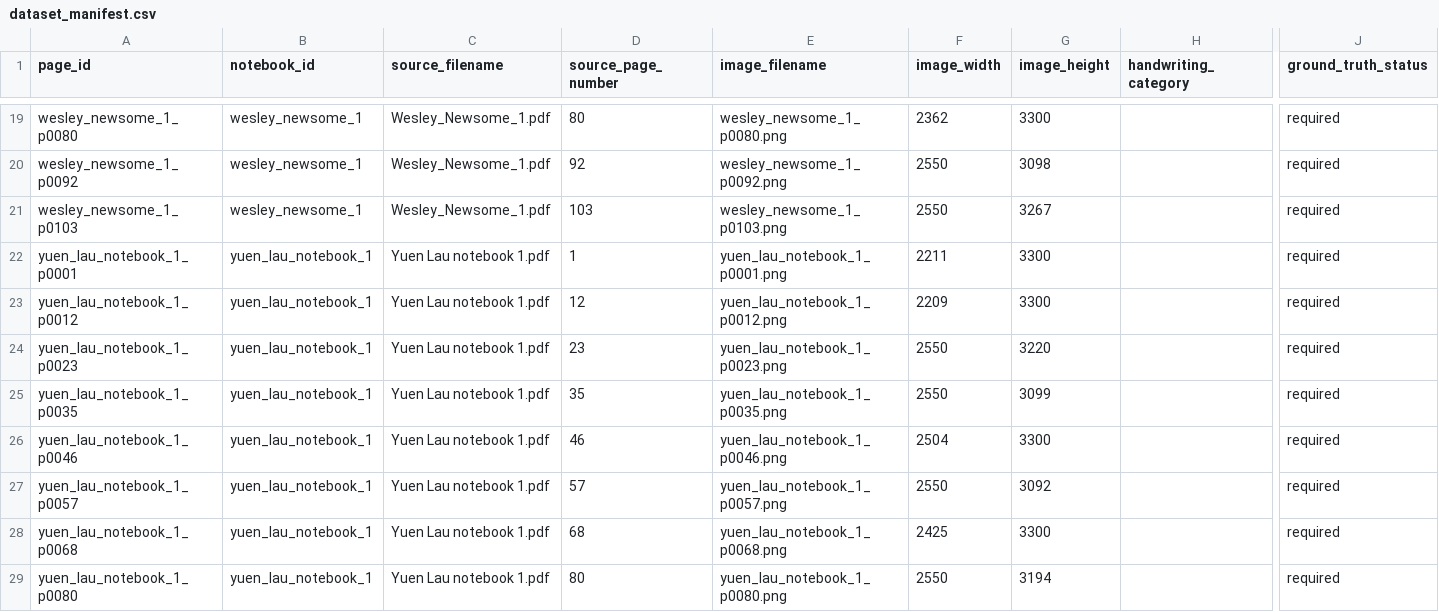
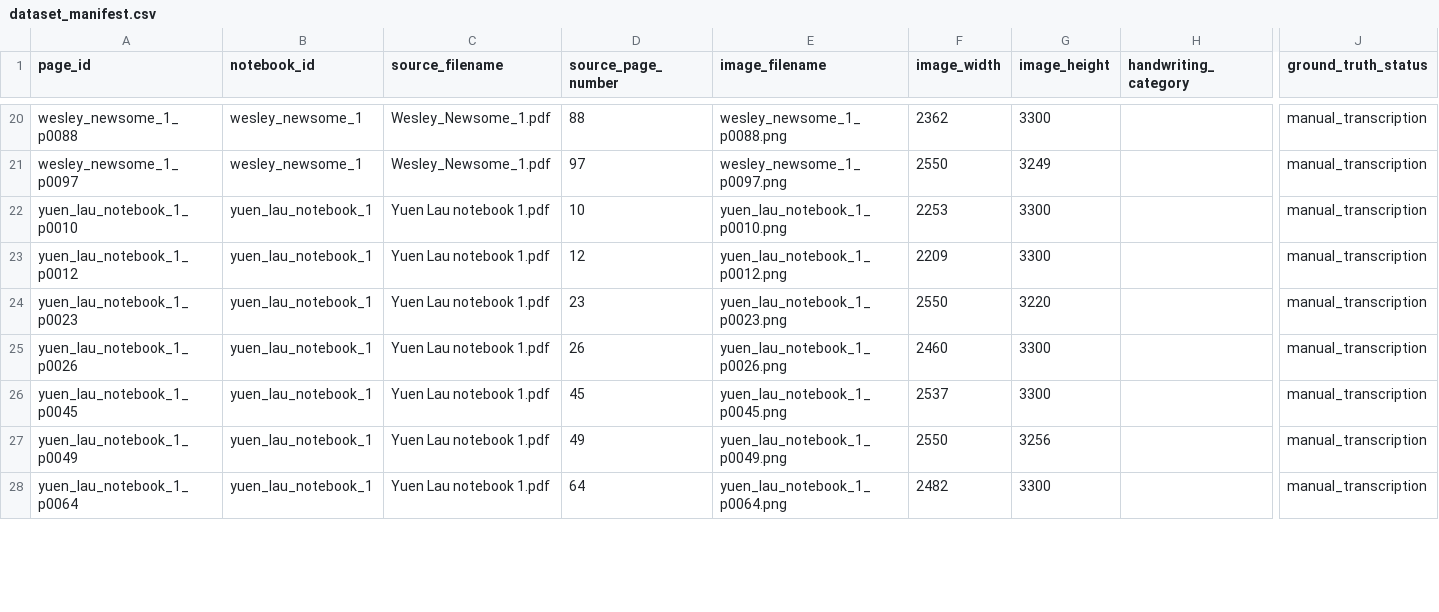
Before and after one commit to simmvall/handwritten-scientific-readability, a CSV file: experiments/expanded_dataset/dataset_manifest.csv, drawn as a sheet; only a part is shown, gaps mark what is left out; removed rows and columns are numbered as before the commit, all else as after; rows hold the shown columns only; the diff covers the shown part only; the diff names each change by its address in the sheet, - before the commit and + after, or states it on an @@ line.

```diff
--- a/experiments/expanded_dataset/dataset_manifest.csv
+++ b/experiments/expanded_dataset/dataset_manifest.csv
-A20 (page_id): wesley_newsome_1_p0080
+A20 (page_id): wesley_newsome_1_p0088
-D20 (source_page_number): 80
+D20 (source_page_number): 88
-E20 (image_filename): wesley_newsome_1_p0080.png
+E20 (image_filename): wesley_newsome_1_p0088.png
-J20:J21 (ground_truth_status): required
+J20:J21 (ground_truth_status): manual_transcription
-A21 (page_id): wesley_newsome_1_p0092
+A21 (page_id): wesley_newsome_1_p0097
-D21 (source_page_number): 92
+D21 (source_page_number): 97
-E21 (image_filename): wesley_newsome_1_p0092.png
+E21 (image_filename): wesley_newsome_1_p0097.png
-G21 (image_height): 3098
+G21 (image_height): 3249
-row 21: wesley_newsome_1_p0103 | wesley_newsome_1 | Wesley_Newsome_1.pdf | 103 | wesley_newsome_1_p0103.png | 2550 | 3267 |  | required
-A22 (page_id): yuen_lau_notebook_1_p0001
+A22 (page_id): yuen_lau_notebook_1_p0010
-D22 (source_page_number): 1
+D22 (source_page_number): 10
-E22 (image_filename): yuen_lau_notebook_1_p0001.png
+E22 (image_filename): yuen_lau_notebook_1_p0010.png
-F22 (image_width): 2211
+F22 (image_width): 2253
-J22:J24 (ground_truth_status): required
+J22:J24 (ground_truth_status): manual_transcription
-row 25: yuen_lau_notebook_1_p0035 | yuen_lau_notebook_1 | Yuen Lau notebook 1.pdf | 35 | yuen_lau_notebook_1_p0035.png | 2550 | 3099 |  | required
-A25 (page_id): yuen_lau_notebook_1_p0046
+A25 (page_id): yuen_lau_notebook_1_p0026
-D25 (source_page_number): 46
+D25 (source_page_number): 26
-E25 (image_filename): yuen_lau_notebook_1_p0046.png
+E25 (image_filename): yuen_lau_notebook_1_p0026.png
-F25 (image_width): 2504
+F25 (image_width): 2460
-J25 (ground_truth_status): required
+J25 (ground_truth_status): manual_transcription
+row 26: yuen_lau_notebook_1_p0045 | yuen_lau_notebook_1 | Yuen Lau notebook 1.pdf | 45 | yuen_lau_notebook_1_p0045.png | 2537 | 3300 |  | manual_transcription
-A27 (page_id): yuen_lau_notebook_1_p0057
+A27 (page_id): yuen_lau_notebook_1_p0049
-D27 (source_page_number): 57
+D27 (source_page_number): 49
-E27 (image_filename): yuen_lau_notebook_1_p0057.png
+E27 (image_filename): yuen_lau_notebook_1_p0049.png
-G27 (image_height): 3092
+G27 (image_height): 3256
-J27:J28 (ground_truth_status): required
+J27:J28 (ground_truth_status): manual_transcription
-A28 (page_id): yuen_lau_notebook_1_p0068
+A28 (page_id): yuen_lau_notebook_1_p0064
-D28 (source_page_number): 68
+D28 (source_page_number): 64
-E28 (image_filename): yuen_lau_notebook_1_p0068.png
+E28 (image_filename): yuen_lau_notebook_1_p0064.png
-F28 (image_width): 2425
+F28 (image_width): 2482
-row 29: yuen_lau_notebook_1_p0080 | yuen_lau_notebook_1 | Yuen Lau notebook 1.pdf | 80 | yuen_lau_notebook_1_p0080.png | 2550 | 3194 |  | required
```
Also changed, not shown: 2 added rows and 45 edited cells elsewhere in this file, experiments/expanded_dataset/descriptive_statistics.csv, experiments/expanded_dataset/notebook_summary.csv, 42 other files.
